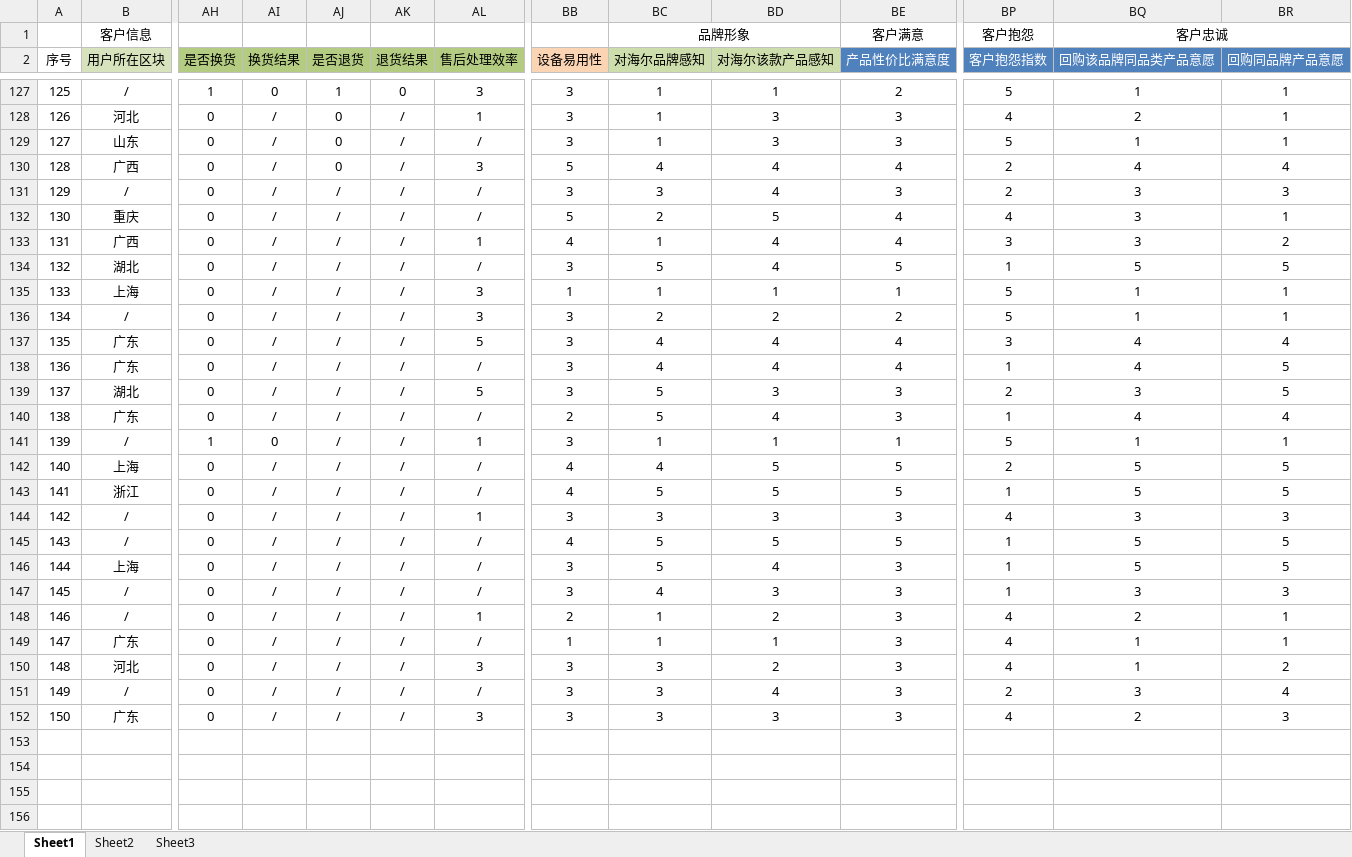
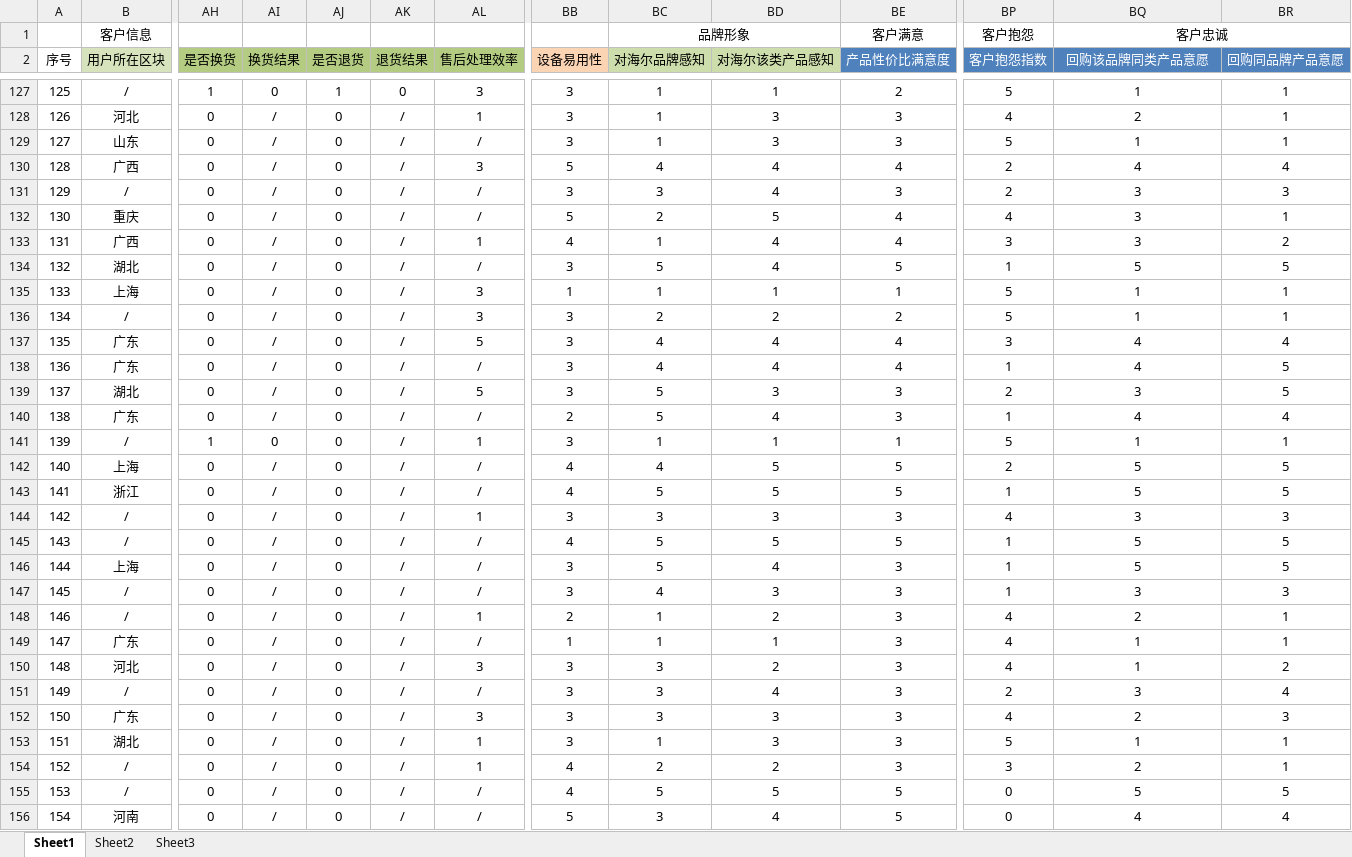
Before and after one commit to MarginC/user_data_for_haier, an Excel workbook: user_data_for_haier.xlsx, sheet Sheet1, drawn as a sheet; only a part is shown, gaps mark what is left out; values as stored, in another font and other column widths than the file's, no borders; rows hold the shown columns only; the diff covers the shown part only; the diff names each change by its address in the sheet, - before the commit and + after, or states it on an @@ line.

```diff
--- a/user_data_for_haier.xlsx (sheet Sheet1)
+++ b/user_data_for_haier.xlsx (sheet Sheet1)
-BD2: 对海尔该款产品感知
+BD2: 对海尔该类产品感知
-BQ2: 回购该品牌同品类产品意愿
+BQ2: 回购该品牌同类产品意愿
-AJ131:AJ152 (是否退货): /
+AJ131:AJ152 (是否退货): 0
+row 153: 151 | 湖北 | 0 | / | 0 | / | 1 | 3 | 1 | 3 | 3 | 5 | 1 | 1
+row 154: 152 | / | 0 | / | 0 | / | 1 | 4 | 2 | 2 | 3 | 3 | 2 | 1
+row 155: 153 | / | 0 | / | 0 | / | / | 4 | 5 | 5 | 5 | 0 | 5 | 5
+row 156: 154 | 河南 | 0 | / | 0 | / | / | 5 | 3 | 4 | 5 | 0 | 4 | 4
```
Also changed, not shown: 18 added rows elsewhere in this sheet, spider_data/1665416_2017_02_09_11.xlsx, 2 other files.
